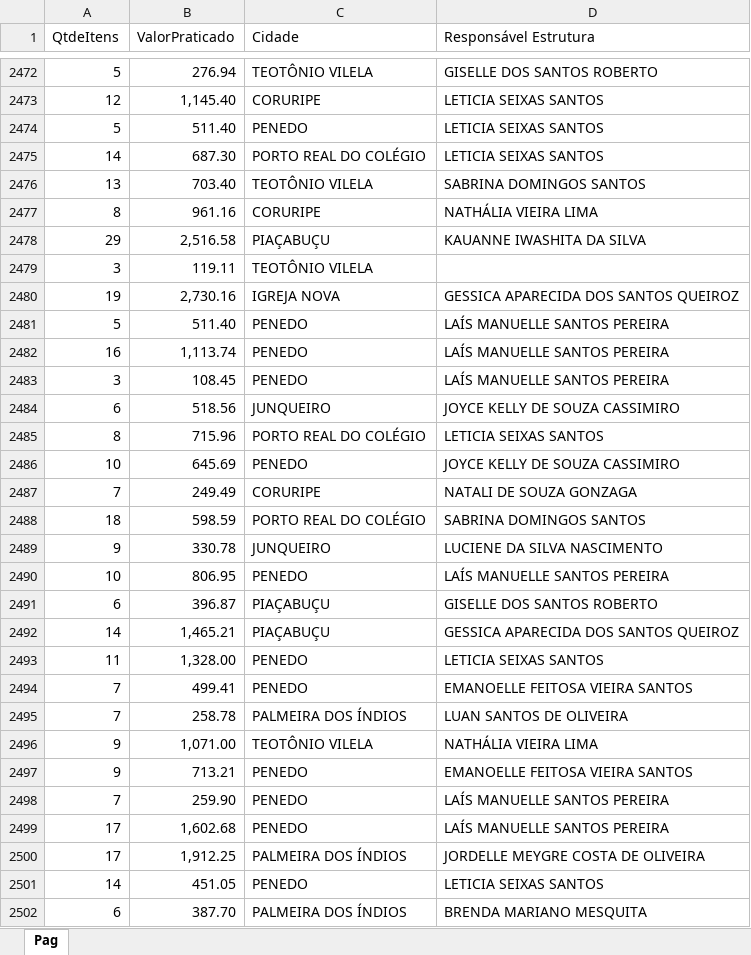
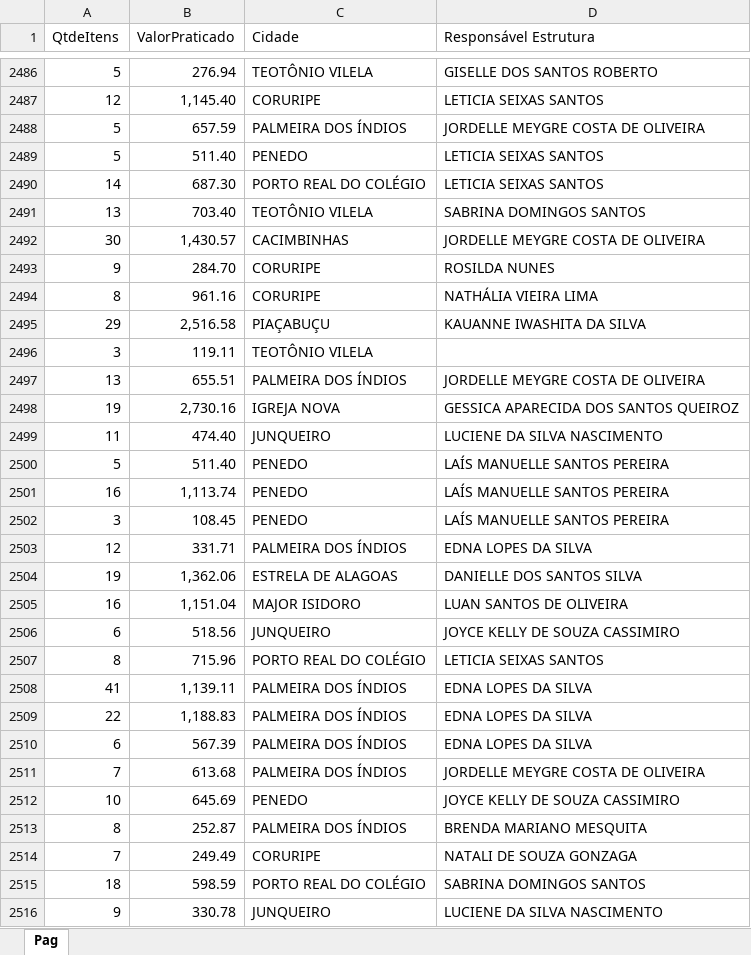
Before and after one commit to eduardocaduuu/SupervisionDash, an Excel workbook: data/map.xlsx, sheet Pag, drawn as a sheet; only a part is shown, gaps mark what is left out; the shorter side is filled out with more unchanged rows; values as stored, in another font and other column widths than the file's, no borders; the diff covers the shown part only; the diff names each change by its address in the sheet, - before the commit and + after, or states it on an @@ line.

```diff
--- a/data/map.xlsx (sheet Pag)
+++ b/data/map.xlsx (sheet Pag)
+row 2488: 5 | 657.59 | PALMEIRA DOS ÍNDIOS | JORDELLE MEYGRE COSTA DE OLIVEIRA
+row 2492: 30 | 1,430.57 | CACIMBINHAS | JORDELLE MEYGRE COSTA DE OLIVEIRA
+row 2493: 9 | 284.70 | CORURIPE | ROSILDA NUNES
+row 2497: 13 | 655.51 | PALMEIRA DOS ÍNDIOS | JORDELLE MEYGRE COSTA DE OLIVEIRA
+row 2499: 11 | 474.40 | JUNQUEIRO | LUCIENE DA SILVA NASCIMENTO
+row 2503: 12 | 331.71 | PALMEIRA DOS ÍNDIOS | EDNA LOPES DA SILVA
+row 2504: 19 | 1,362.06 | ESTRELA DE ALAGOAS | DANIELLE DOS SANTOS SILVA
+row 2505: 16 | 1,151.04 | MAJOR ISIDORO | LUAN SANTOS DE OLIVEIRA
+row 2508: 41 | 1,139.11 | PALMEIRA DOS ÍNDIOS | EDNA LOPES DA SILVA
+row 2509: 22 | 1,188.83 | PALMEIRA DOS ÍNDIOS | EDNA LOPES DA SILVA
+row 2510: 6 | 567.39 | PALMEIRA DOS ÍNDIOS | EDNA LOPES DA SILVA
+row 2511: 7 | 613.68 | PALMEIRA DOS ÍNDIOS | JORDELLE MEYGRE COSTA DE OLIVEIRA
+row 2513: 8 | 252.87 | PALMEIRA DOS ÍNDIOS | BRENDA MARIANO MESQUITA
```
Also changed, not shown: 308 added rows elsewhere in this sheet.
